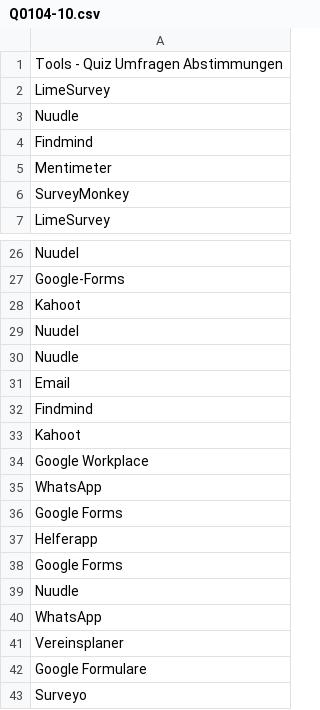
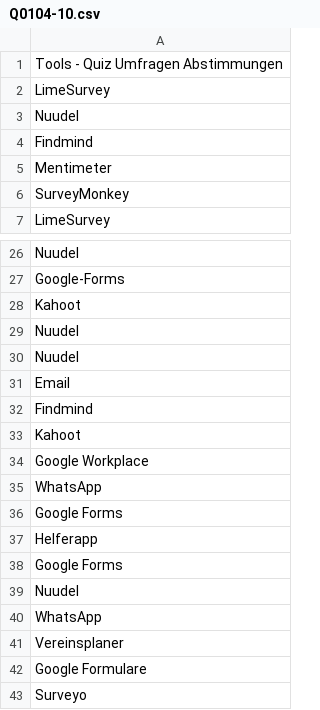
Before and after one commit to digital-sustainability/civil42, a CSV file: src/docs/asciidoc/02/Q0104-10.csv, drawn as a sheet; only a part is shown, gaps mark what is left out.

Commit message:
Nuudle > Nuudel

```diff
--- a/src/docs/asciidoc/02/Q0104-10.csv
+++ b/src/docs/asciidoc/02/Q0104-10.csv
@@ -2,3 +2,3 @@ Tools - Quiz Umfragen Abstimmungen,
 LimeSurvey,
-Nuudle,
+Nuudel,
 Findmind,
@@ -29,3 +29,3 @@ Kahoot,
 Nuudel,
-Nuudle,
+Nuudel,
 Email,
@@ -38,3 +38,3 @@ Helferapp
 Google Forms
-Nuudle,
+Nuudel,
 WhatsApp,
```
Also changed, not shown: src/docs/asciidoc/02/Q0104-5.csv, 2 other files.
